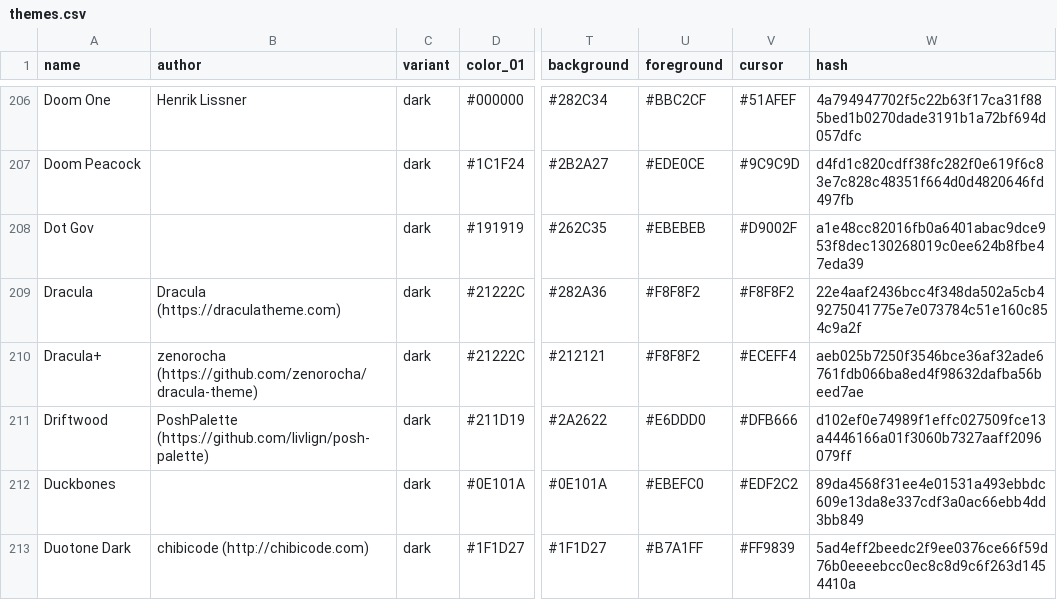
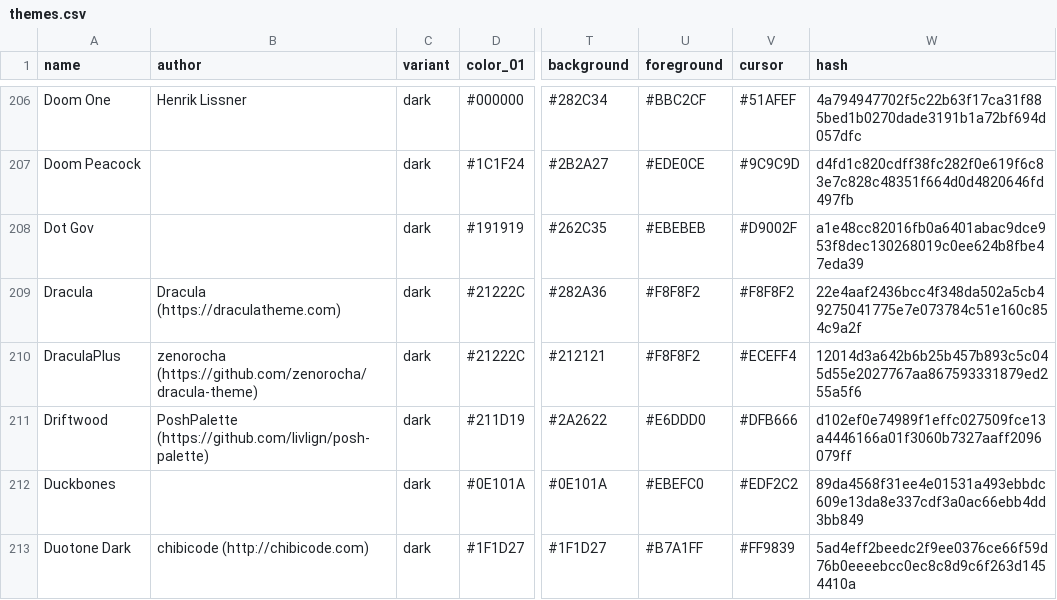
Before and after one commit to Gogh-Co/Gogh, a CSV file: data/themes.csv, drawn as a sheet; only a part is shown, gaps mark what is left out; the diff names each change by its address in the sheet, - before the commit and + after, or states it on an @@ line.

```diff
--- a/data/themes.csv
+++ b/data/themes.csv
-A210 (name): Dracula+
+A210 (name): DraculaPlus
-W210 (hash): aeb025b7250f3546bce36af32ade6761fdb066ba8ed4f98632dafba56beed7ae
+W210 (hash): 12014d3a642b6b25b457b893c5c045d55e2027767aa867593331879ed255a5f6
```
Also changed, not shown: 11 other files.
